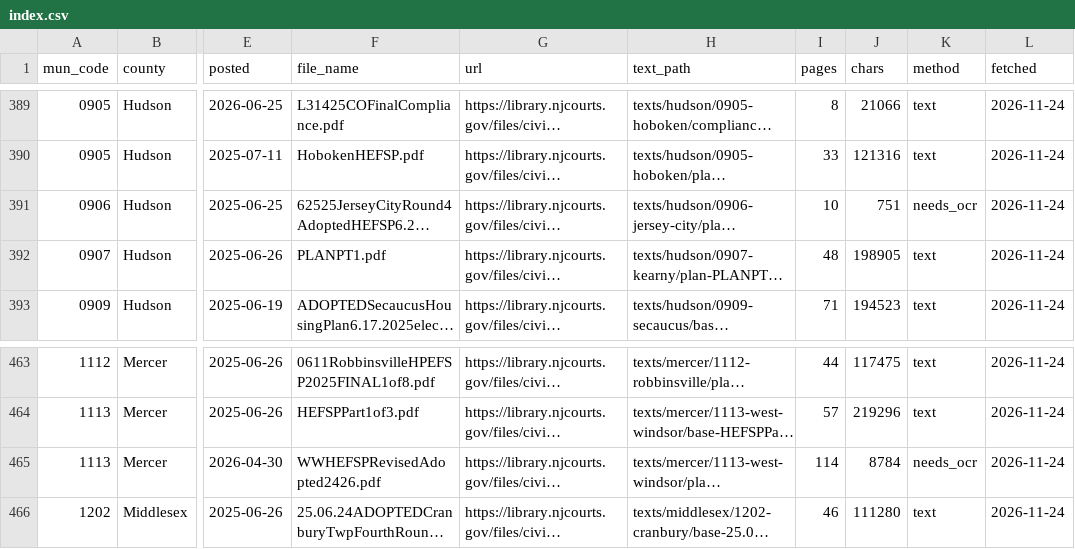
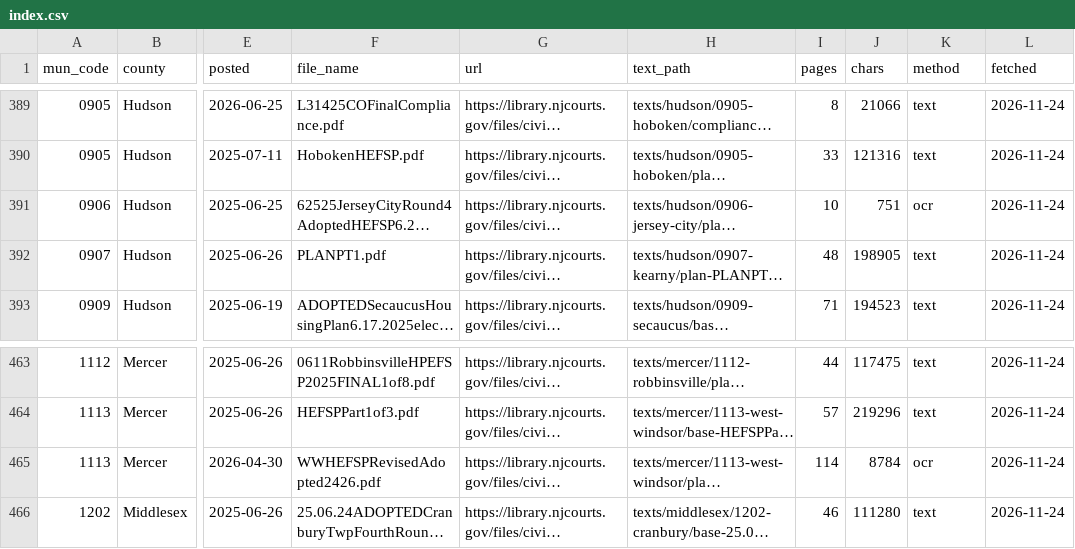
Before and after one commit to nickrogers280-coder/nj-round4-map, a CSV file: index.csv, drawn as a sheet; only a part is shown, gaps mark what is left out; long unchanged cells end in …; the diff covers the shown part only; the diff names each change by its address in the sheet, - before the commit and + after, or states it on an @@ line.

```diff
--- a/index.csv
+++ b/index.csv
-K391 (method): needs_ocr
+K391 (method): ocr
-K465 (method): needs_ocr
+K465 (method): ocr
```
Also changed, not shown: 6 edited cells elsewhere in this file.
